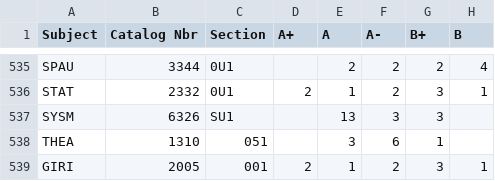
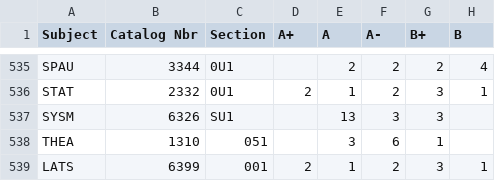
Before and after one commit to GiridharRNair/ProfStatsUTD, a CSV file: raw_data/Summer 2023.csv, drawn as a sheet; only a part is shown, gaps mark what is left out; the diff names each change by its address in the sheet, - before the commit and + after, or states it on an @@ line.

```diff
--- a/raw_data/Summer 2023.csv
+++ b/raw_data/Summer 2023.csv
-A539 (Subject): GIRI
+A539 (Subject): LATS
-B539 (Catalog Nbr): 2005
+B539 (Catalog Nbr): 6399
```
Also changed, not shown: 16 other files.
